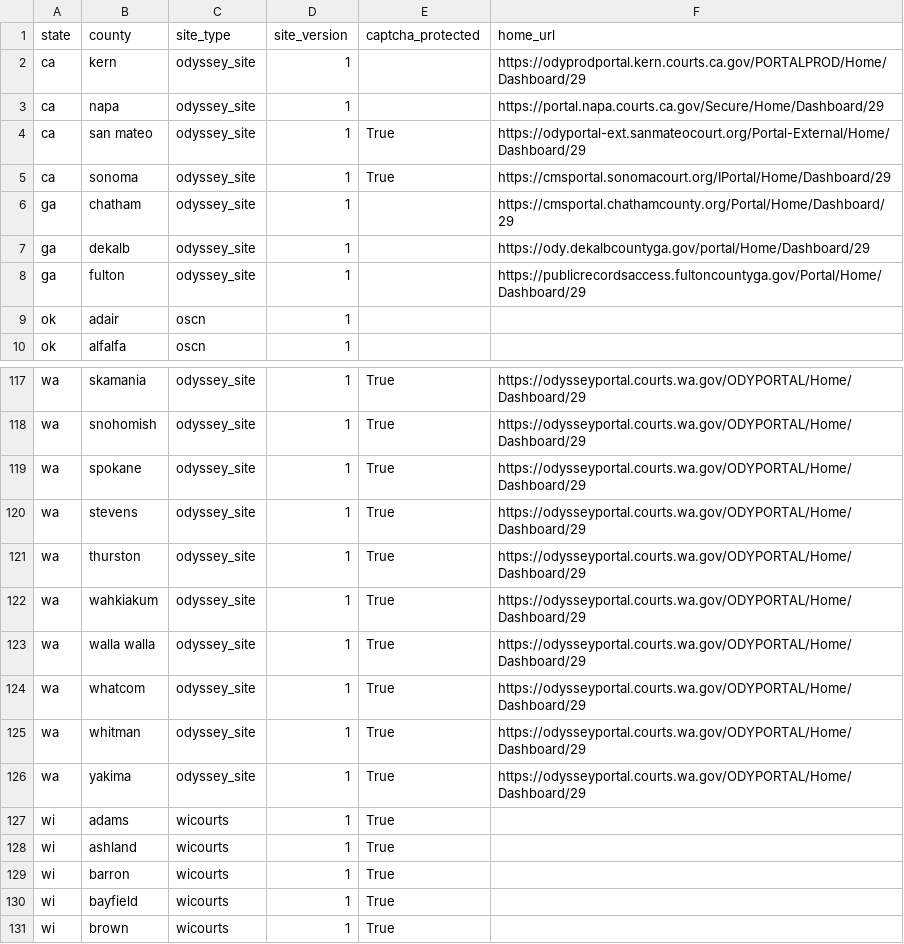
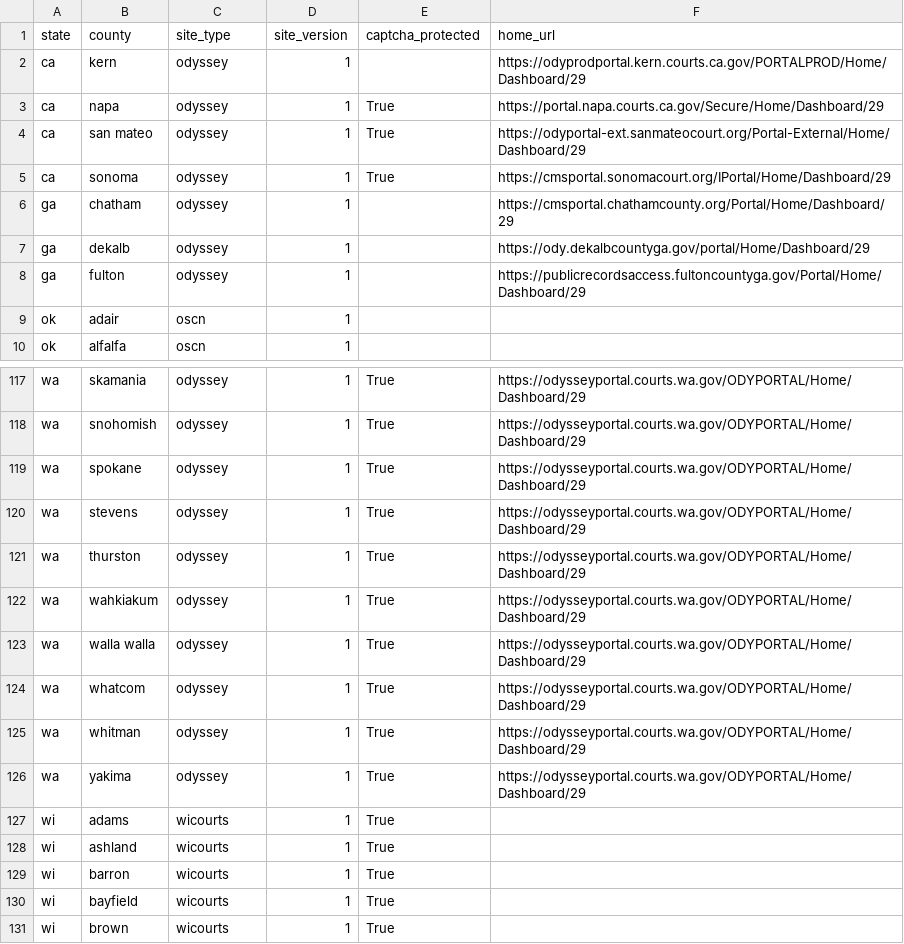
Before and after one commit to biglocalnews/court-scraper, a CSV file: court_scraper/data/sites_meta.csv, drawn as a sheet; only a part is shown, gaps mark what is left out; the diff covers the shown part only; the diff names each change by its address in the sheet, - before the commit and + after, or states it on an @@ line.

Commit message:
Site facade and sundry refactorings 107 (#109)
- Add Site class and related refactors #107 #108
- Rename odyssey_site package to odyssey
- Standardize site class names in all platforms
- Update sites_meta.csv to reflect Site class standardizations
- Fix test imports
- Update Odssey Site to require place_id and make url a kwarg
- Update cli to use standard Site class name
- Update Wicourts runner
- Update Odyssey runner
- Standardize search interfaces to use case_numbers rather than more general search_terms
- Flag ca_napa as CAPTCHA-protected
- Fix WI url wait bug
- Set default download_dir for Selenium sites
- Fall back to config file captcha setting for WI

```diff
--- a/court_scraper/data/sites_meta.csv
+++ b/court_scraper/data/sites_meta.csv
-C2:C8 (site_type): odyssey_site
+C2:C8 (site_type): odyssey
-E3 (captcha_protected): (empty)
+E3 (captcha_protected): True
-C117:C126 (site_type): odyssey_site
+C117:C126 (site_type): odyssey
```
Also changed, not shown: 27 edited cells elsewhere in this file, 35 other files.
